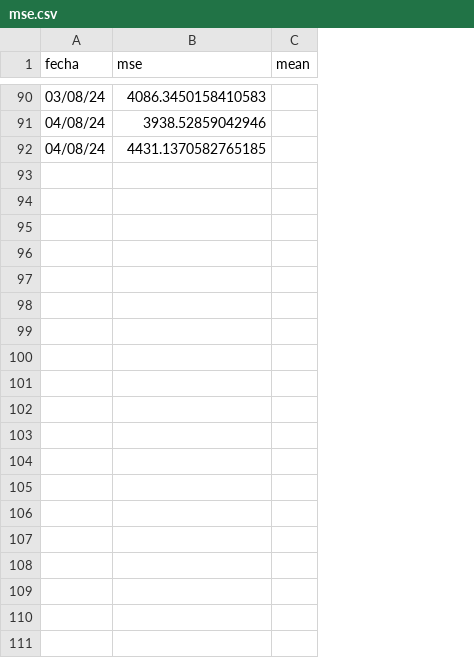
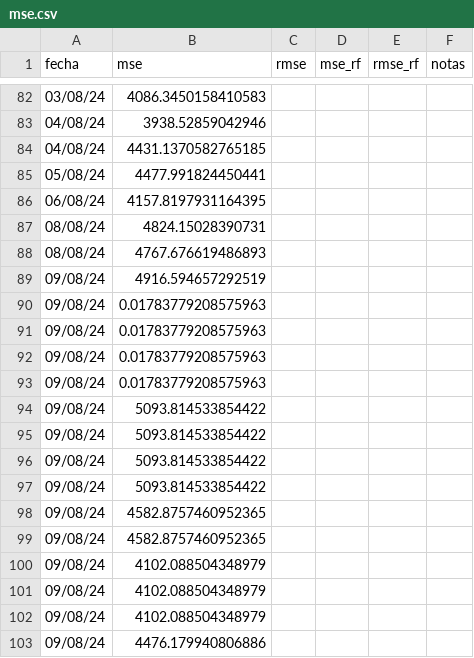
Before and after one commit to mcasber/machine_lineal, a CSV file: files/mse.csv, drawn as a sheet; only a part is shown, gaps mark what is left out; removed rows and columns are numbered as before the commit, all else as after; the diff covers the shown part only; the diff names each change by its address in the sheet, - before the commit and + after, or states it on an @@ line.

```diff
--- a/files/mse.csv
+++ b/files/mse.csv
-column C (mean), empty
+column C (rmse), empty
+column D (mse_rf), empty
+column E (rmse_rf), empty
+column F (notas), empty
+row 85: 05/08/24 | 4477.991824450441
+row 86: 06/08/24 | 4157.8197931164395
+row 87: 08/08/24 | 4824.15028390731
+row 88: 08/08/24 | 4767.676619486893
+row 89: 09/08/24 | 4916.594657292519
+row 90: 09/08/24 | 0.01783779208575963
+row 91: 09/08/24 | 0.01783779208575963
+row 92: 09/08/24 | 0.01783779208575963
+row 93: 09/08/24 | 0.01783779208575963
+row 94: 09/08/24 | 5093.814533854422
+row 95: 09/08/24 | 5093.814533854422
+row 96: 09/08/24 | 5093.814533854422
+row 97: 09/08/24 | 5093.814533854422
+row 98: 09/08/24 | 4582.8757460952365
+row 99: 09/08/24 | 4582.8757460952365
+row 100: 09/08/24 | 4102.088504348979
+row 101: 09/08/24 | 4102.088504348979
+row 102: 09/08/24 | 4102.088504348979
+row 103: 09/08/24 | 4476.179940806886
```
Also changed, not shown: 28 added rows and 8 removed rows elsewhere in this file, files/datos.csv, files/df_consolidado.csv, 7 other files.
